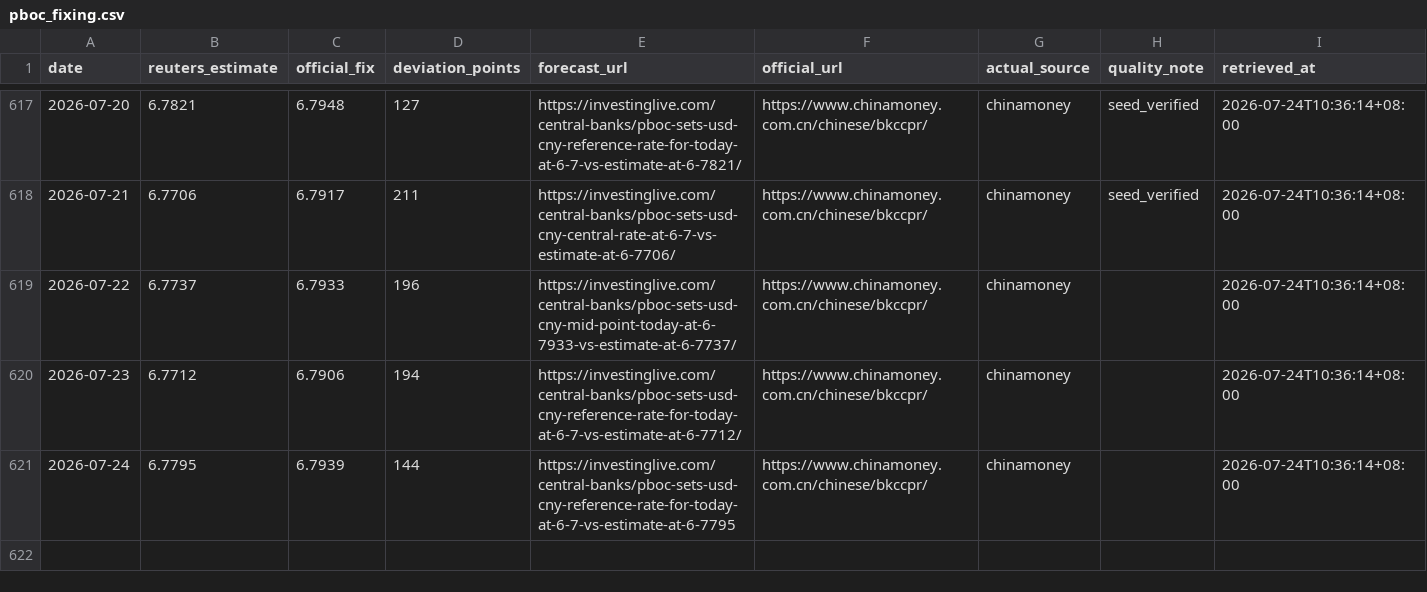
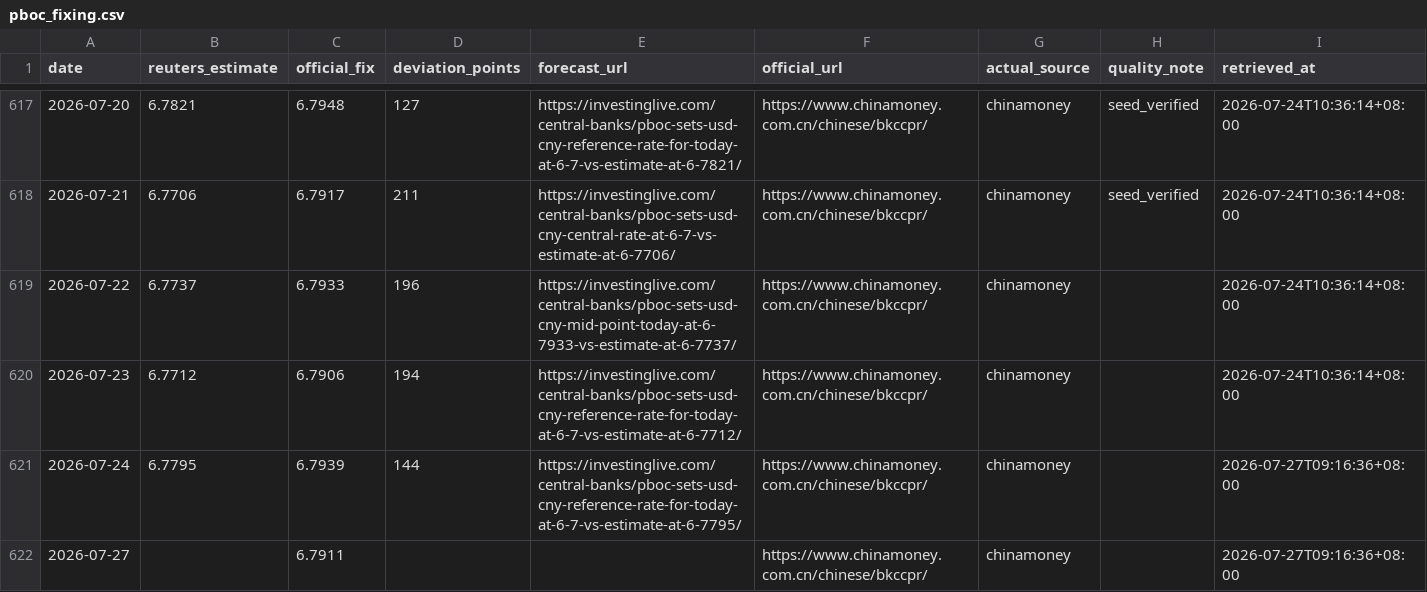
Before and after one commit to ttppdavy/-pboc-fixing-tracker, a CSV file: data/pboc_fixing.csv, drawn as a sheet; only a part is shown, gaps mark what is left out.

```diff
--- a/data/pboc_fixing.csv
+++ b/data/pboc_fixing.csv
@@ -620,2 +620,3 @@ date,reuters_estimate,official_fix,deviation_points,forecast_url,official_url,ac
 2026-07-23,6.7712,6.7906,194,https://investinglive.com/central-banks/pboc-sets-usd-cny-reference-rate-for-today-at-6-7-vs-estimate-at-6-7712/,https://www.chinamoney.com.cn/chinese/bkccpr/,chinamoney,,2026-07-24T10:36:14+08:00
-2026-07-24,6.7795,6.7939,144,https://investinglive.com/central-banks/pboc-sets-usd-cny-reference-rate-for-today-at-6-7-vs-estimate-at-6-7795,https://www.chinamoney.com.cn/chinese/bkccpr/,chinamoney,,2026-07-24T10:36:14+08:00
+2026-07-24,6.7795,6.7939,144,https://investinglive.com/central-banks/pboc-sets-usd-cny-reference-rate-for-today-at-6-7-vs-estimate-at-6-7795/,https://www.chinamoney.com.cn/chinese/bkccpr/,chinamoney,,2026-07-27T09:16:36+08:00
+2026-07-27,,6.7911,,,https://www.chinamoney.com.cn/chinese/bkccpr/,chinamoney,,2026-07-27T09:16:36+08:00
```
Also changed, not shown: 2 other files.
